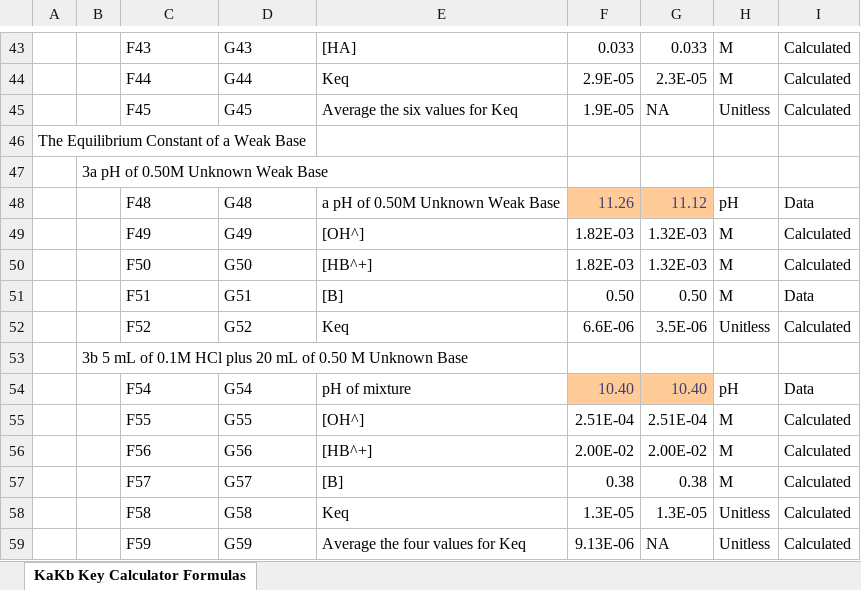
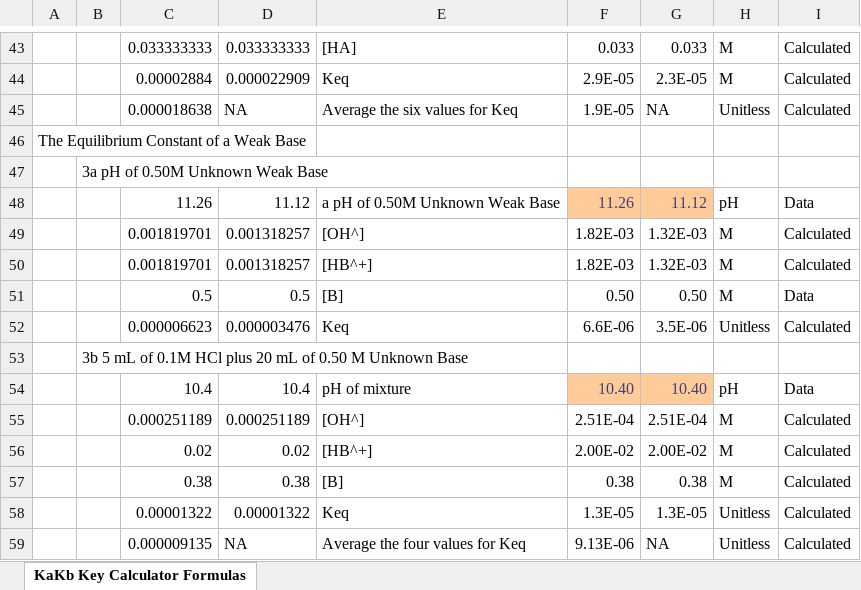
Before and after one commit to Chokichi/kakb-lab-calculator, an Excel workbook: Excel Logic/KaKb Key Calculator Formulas.xlsx, sheet KaKb Key Calculator Formulas, drawn as a sheet; only a part is shown, gaps mark what is left out; values as stored, in another font and other column widths than the file's, no borders; the diff covers the shown part only; the diff names each change by its address in the sheet, - before the commit and + after, or states it on an @@ line.

```diff
--- a/Excel Logic/KaKb Key Calculator Formulas.xlsx (sheet KaKb Key Calculator Formulas)
+++ b/Excel Logic/KaKb Key Calculator Formulas.xlsx (sheet KaKb Key Calculator Formulas)
-C43: F43
+C43: 0.033333333
-D43: G43
+D43: 0.033333333
-C44: F44
+C44: 0.00002884
-D44: G44
+D44: 0.000022909
-C45: F45
+C45: 0.000018638
-D45: G45
+D45: NA
-C48: F48
+C48: 11.26
-D48: G48
+D48: 11.12
-C49: F49
+C49: 0.001819701
-D49: G49
+D49: 0.001318257
-C50: F50
+C50: 0.001819701
-D50: G50
+D50: 0.001318257
-C51: F51
+C51: 0.5
-D51: G51
+D51: 0.5
-C52: F52
+C52: 0.000006623
-D52: G52
+D52: 0.000003476
-C54: F54
+C54: 10.4
-D54: G54
+D54: 10.4
-C55: F55
+C55: 0.000251189
-D55: G55
+D55: 0.000251189
-C56: F56
+C56: 0.02
-D56: G56
+D56: 0.02
-C57: F57
+C57: 0.38
-D57: G57
+D57: 0.38
-C58: F58
+C58: 0.00001322
-D58: G58
+D58: 0.00001322
-C59: F59
+C59: 0.000009135
-D59: G59
+D59: NA
```
Also changed, not shown: 64 edited cells elsewhere in this sheet, Excel Logic/Colligative Properties Key CSV_HeaderBased.xlsx, 18 other files.
